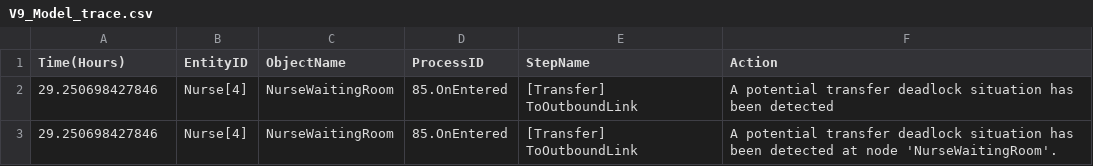
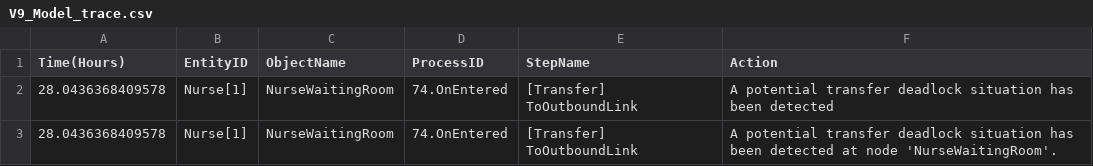
Before and after one commit to itsGarBear/SimioCompetition, a CSV file: Project/V9_Model_trace.csv, drawn as a sheet.

```diff
--- a/Project/V9_Model_trace.csv
+++ b/Project/V9_Model_trace.csv
@@ -1,3 +1,3 @@
 Time(Hours),EntityID,ObjectName,ProcessID,StepName,Action
-29.250698427846,Nurse[4],NurseWaitingRoom,85.OnEntered,[Transfer] ToOutboundLink,A potential transfer deadlock situation has been detected
-29.250698427846,Nurse[4],NurseWaitingRoom,85.OnEntered,[Transfer] ToOutboundLink,A potential transfer deadlock situation has been detected at node 'NurseWaitingRoom'.
+28.0436368409578,Nurse[1],NurseWaitingRoom,74.OnEntered,[Transfer] ToOutboundLink,A potential transfer deadlock situation has been detected
+28.0436368409578,Nurse[1],NurseWaitingRoom,74.OnEntered,[Transfer] ToOutboundLink,A potential transfer deadlock situation has been detected at node 'NurseWaitingRoom'.
```
Also changed, not shown: 2 other files.
